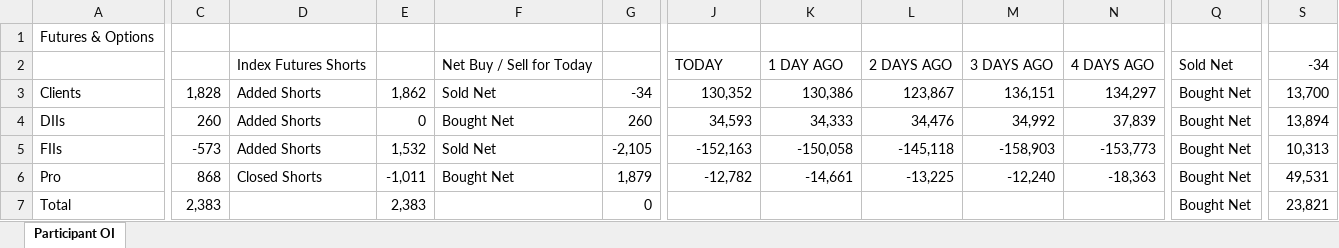
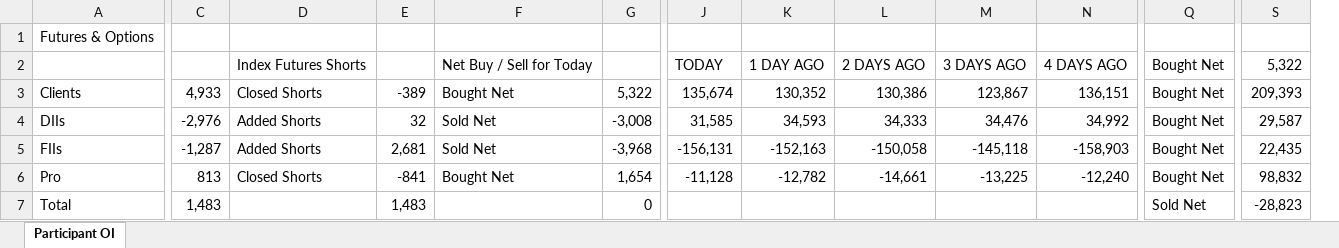
Before and after one commit to sunildeesu/sunilOI, an Excel workbook: participant_oi.xlsx, sheet Participant OI, drawn as a sheet; only a part is shown, gaps mark what is left out; values as stored, in another font and other column widths than the file's, no cell formats; removed rows and columns are numbered as before the commit, all else as after; the diff covers the shown part only; the diff names each change by its address in the sheet, - before the commit and + after, or states it on an @@ line.

Commit message:
Update participant OI report - 2026-08-11

```diff
--- a/participant_oi.xlsx (sheet Participant OI)
+++ b/participant_oi.xlsx (sheet Participant OI)
+column J, rows 2-6: TODAY | 135,674 | 31,585 | -156,131 | -11,128
-column N, rows 2-6: 4 DAYS AGO | 134,297 | 37,839 | -153,773 | -18,363
-K2: TODAY
+K2: 1 DAY AGO
-L2: 1 DAY AGO
+L2: 2 DAYS AGO
-M2: 2 DAYS AGO
+M2: 3 DAYS AGO
-N2: 3 DAYS AGO
+N2: 4 DAYS AGO
-Q2: Sold Net
+Q2: Bought Net
-S2: -34
+S2: 5,322
-C3: 1,828
+C3: 4,933
-D3: Added Shorts
+D3: Closed Shorts
-E3: 1,862
+E3: -389
-F3: Sold Net
+F3: Bought Net
-G3: -34
+G3: 5,322
-S3: 13,700
+S3: 209,393
-C4: 260
+C4: -2,976
-E4: 0
+E4: 32
-F4: Bought Net
+F4: Sold Net
-G4: 260
+G4: -3,008
-S4: 13,894
+S4: 29,587
-C5: -573
+C5: -1,287
-E5: 1,532
+E5: 2,681
-G5: -2,105
+G5: -3,968
-S5: 10,313
+S5: 22,435
-C6: 868
+C6: 813
-E6: -1,011
+E6: -841
-G6: 1,879
+G6: 1,654
-S6: 49,531
+S6: 98,832
-C7: 2,383
+C7: 1,483
-E7: 2,383
+E7: 1,483
-Q7: Bought Net
+Q7: Sold Net
-S7: 23,821
+S7: -28,823
```
Also changed, not shown: 6 added rows, 6 removed rows and 154 edited cells elsewhere in this sheet, cell formats, 1 other file.
